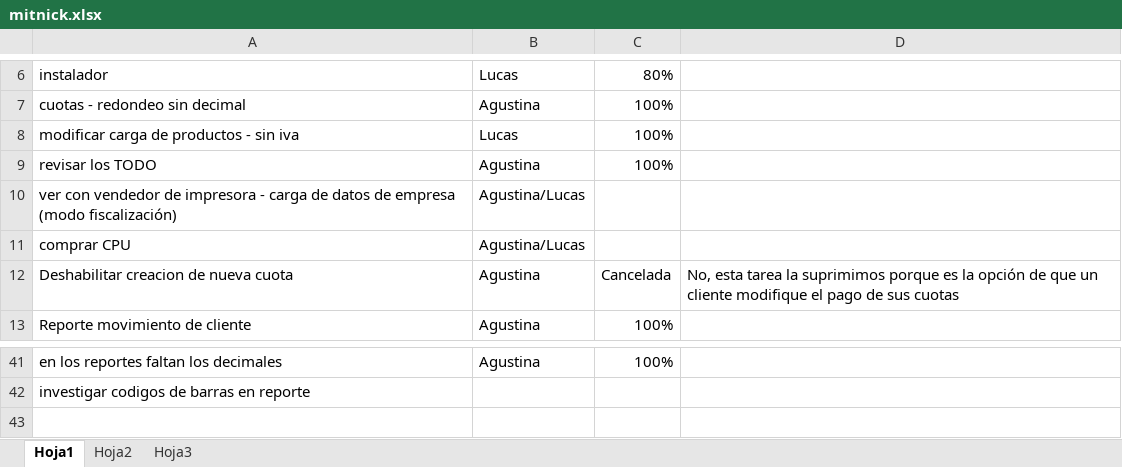
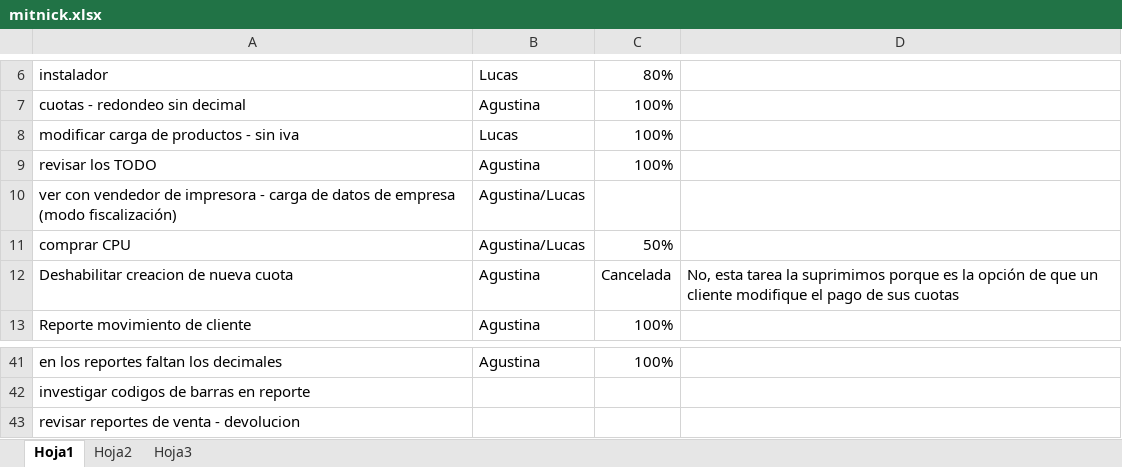
Before and after one commit to darios251/mitnick, an Excel workbook: mitnick.xlsx, sheet Hoja1, drawn as a sheet; only a part is shown, gaps mark what is left out; values as stored, in another font and other column widths than the file's, no borders; the diff names each change by its address in the sheet, - before the commit and + after, or states it on an @@ line.

Commit message:
Nueva tarea - reportes de devolucion

```diff
--- a/mitnick.xlsx (sheet Hoja1)
+++ b/mitnick.xlsx (sheet Hoja1)
-C11: (empty)
+C11: 50%
+row 43: revisar reportes de venta - devolucion
```
